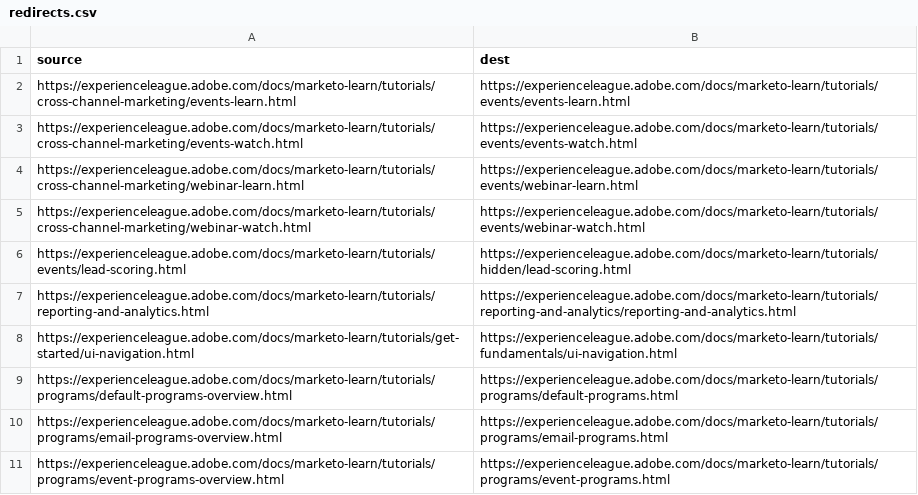
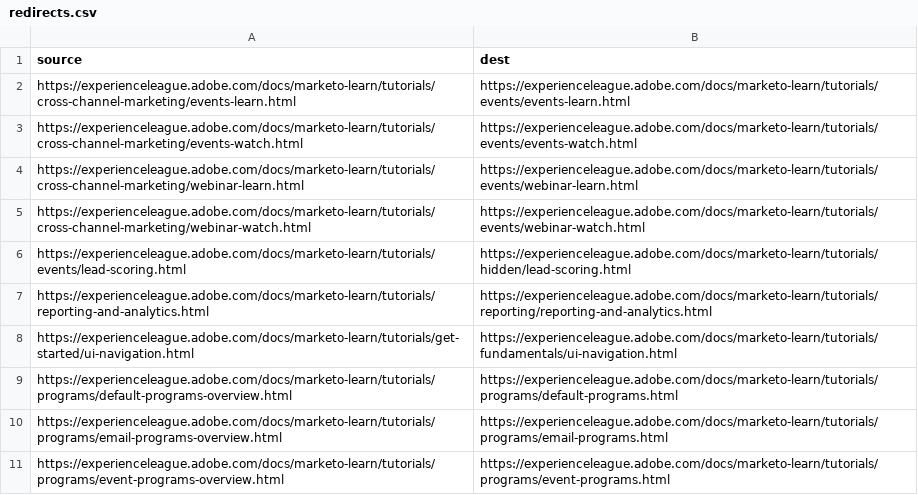
Before and after one commit to AdobeDocs/marketo-learn.zh-Hans, a CSV file: redirects.csv, drawn as a sheet.

Commit message:
Sync non localizable files for core commit 512c65e02da5a610f45938ece9dfd223bf62ad09

```diff
--- a/redirects.csv
+++ b/redirects.csv
@@ -6,3 +6,3 @@ https://experienceleague.adobe.com/docs/marketo-learn/tutorials/cross-channel-ma
 https://experienceleague.adobe.com/docs/marketo-learn/tutorials/events/lead-scoring.html,https://experienceleague.adobe.com/docs/marketo-learn/tutorials/hidden/lead-scoring.html
-https://experienceleague.adobe.com/docs/marketo-learn/tutorials/reporting-and-analytics.html,https://experienceleague.adobe.com/docs/marketo-learn/tutorials/reporting-and-analytics/reporting-and-analytics.html
+https://experienceleague.adobe.com/docs/marketo-learn/tutorials/reporting-and-analytics.html,https://experienceleague.adobe.com/docs/marketo-learn/tutorials/reporting/reporting-and-analytics.html
 https://experienceleague.adobe.com/docs/marketo-learn/tutorials/get-started/ui-navigation.html,https://experienceleague.adobe.com/docs/marketo-learn/tutorials/fundamentals/ui-navigation.html
```
